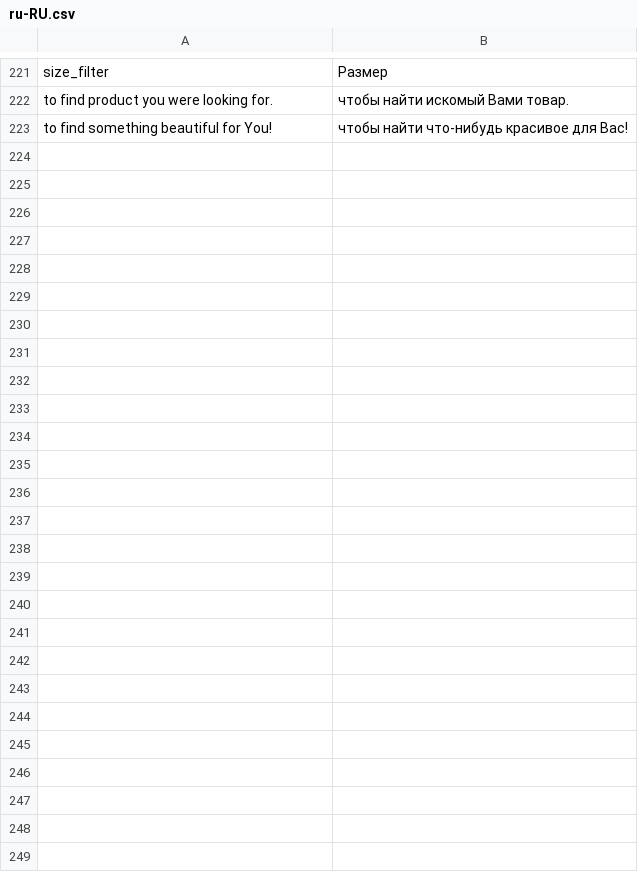
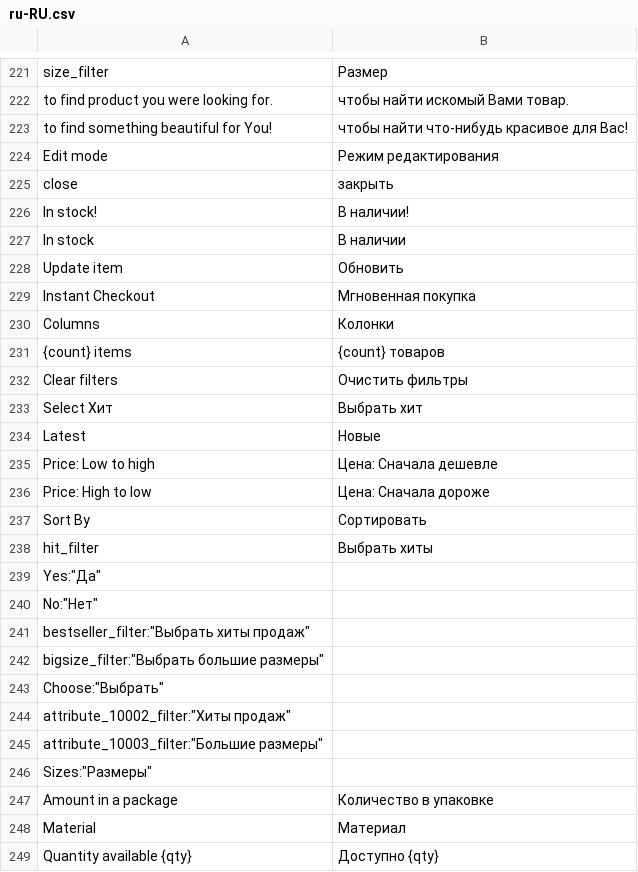
Before and after one commit to egor-pisarev/vsf-theme-ivago, a CSV file: resource/i18n/ru-RU.csv, drawn as a sheet; only a part is shown, gaps mark what is left out; the diff covers the shown part only; the diff names each change by its address in the sheet, - before the commit and + after, or states it on an @@ line.

```diff
--- a/resource/i18n/ru-RU.csv
+++ b/resource/i18n/ru-RU.csv
+row 224: Edit mode | Режим редактирования
+row 225: close | закрыть
+row 226: In stock! | В наличии!
+row 227: In stock | В наличии
+row 228: Update item | Обновить
+row 229: Instant Checkout | Мгновенная покупка
+row 230: Columns | Колонки
+row 231: {count} items | {count} товаров
+row 232: Clear filters | Очистить фильтры
+row 233: Select Хит | Выбрать хит
+row 234: Latest | Новые
+row 235: Price: Low to high | Цена: Сначала дешевле
+row 236: Price: High to low | Цена: Сначала дороже
+row 237: Sort By | Сортировать
+row 238: hit_filter | Выбрать хиты
+row 239: Yes:"Да"
+row 240: No:"Нет"
+row 241: bestseller_filter:"Выбрать хиты продаж"
+row 242: bigsize_filter:"Выбрать большие размеры"
+row 243: Choose:"Выбрать"
+row 244: attribute_10002_filter:"Хиты продаж"
+row 245: attribute_10003_filter:"Большие размеры"
+row 246: Sizes:"Размеры"
+row 247: Amount in a package | Количество в упаковке
+row 248: Material | Материал
+row 249: Quantity available {qty} | Доступно {qty}
```
Also changed, not shown: 2 edited cells elsewhere in this file, 15 other files.
